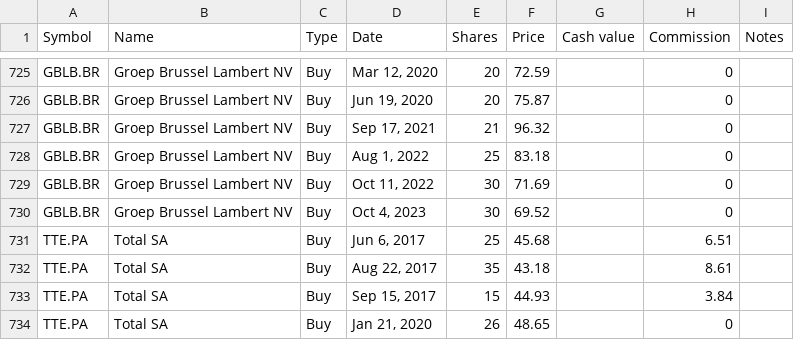
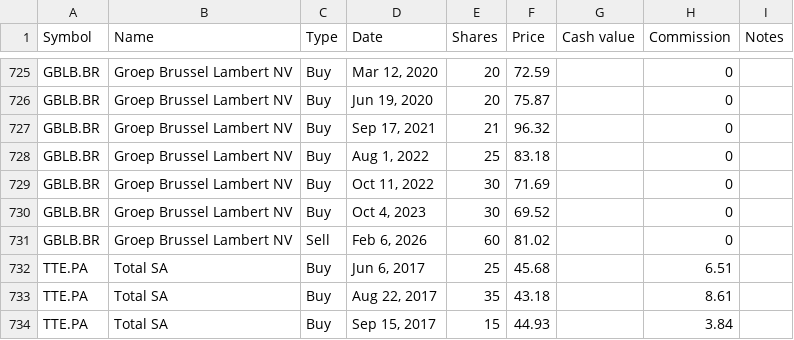
Before and after one commit to lionelschiepers/StockQuotes.Portfolio, a CSV file: Portfolio/lionel_schiepers@hotmail.com.csv, drawn as a sheet; only a part is shown, gaps mark what is left out; the shorter side is filled out with more unchanged rows; the diff names each change by its address in the sheet, - before the commit and + after, or states it on an @@ line.

Commit message:
reduced gbl

```diff
--- a/Portfolio/lionel_schiepers@hotmail.com.csv
+++ b/Portfolio/lionel_schiepers@hotmail.com.csv
+row 731: GBLB.BR | Groep Brussel Lambert NV | Sell | Feb 6, 2026 | 60 | 81.02 |  | 0
```
